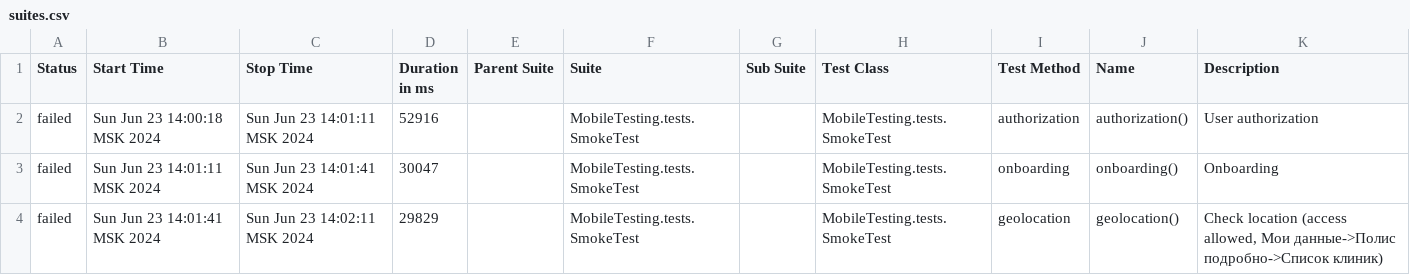
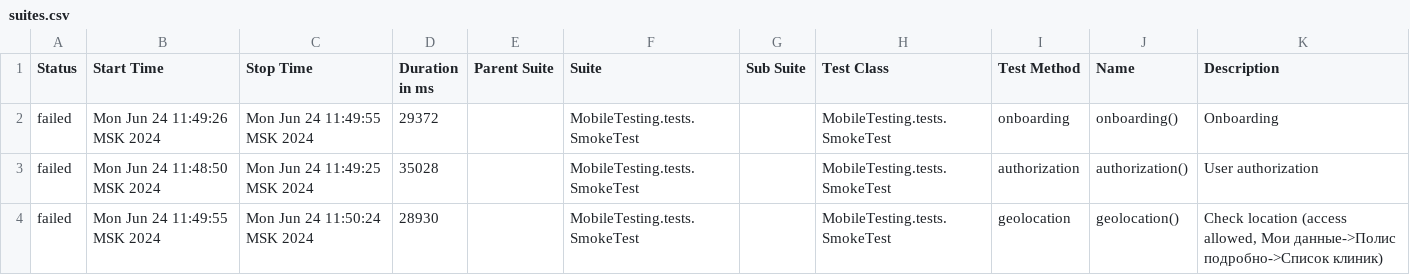
Before and after one commit to devops-ot/allure, a CSV file: data/suites.csv, drawn as a sheet.

Commit message:
SmokeTest

```diff
--- a/data/suites.csv
+++ b/data/suites.csv
@@ -1,4 +1,4 @@
 "Status","Start Time","Stop Time","Duration in ms","Parent Suite","Suite","Sub Suite","Test Class","Test Method","Name","Description"
-"failed","Sun Jun 23 14:00:18 MSK 2024","Sun Jun 23 14:01:11 MSK 2024","52916","","MobileTesting.tests.SmokeTest","","MobileTesting.tests.SmokeTest","authorization","authorization()","User authorization"
-"failed","Sun Jun 23 14:01:11 MSK 2024","Sun Jun 23 14:01:41 MSK 2024","30047","","MobileTesting.tests.SmokeTest","","MobileTesting.tests.SmokeTest","onboarding","onboarding()","Onboarding"
-"failed","Sun Jun 23 14:01:41 MSK 2024","Sun Jun 23 14:02:11 MSK 2024","29829","","MobileTesting.tests.SmokeTest","","MobileTesting.tests.SmokeTest","geolocation","geolocation()","Check location (access allowed, Мои данные->Полис подробно->Список клиник)"
+"failed","Mon Jun 24 11:49:26 MSK 2024","Mon Jun 24 11:49:55 MSK 2024","29372","","MobileTesting.tests.SmokeTest","","MobileTesting.tests.SmokeTest","onboarding","onboarding()","Onboarding"
+"failed","Mon Jun 24 11:48:50 MSK 2024","Mon Jun 24 11:49:25 MSK 2024","35028","","MobileTesting.tests.SmokeTest","","MobileTesting.tests.SmokeTest","authorization","authorization()","User authorization"
+"failed","Mon Jun 24 11:49:55 MSK 2024","Mon Jun 24 11:50:24 MSK 2024","28930","","MobileTesting.tests.SmokeTest","","MobileTesting.tests.SmokeTest","geolocation","geolocation()","Check location (access allowed, Мои данные->Полис подробно->Список клиник)"
```
Also changed, not shown: 26 other files.
